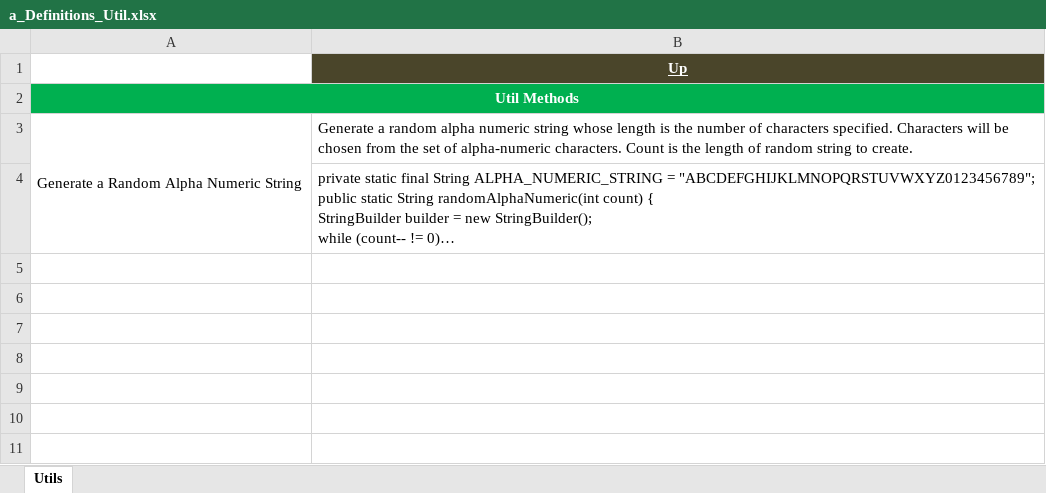
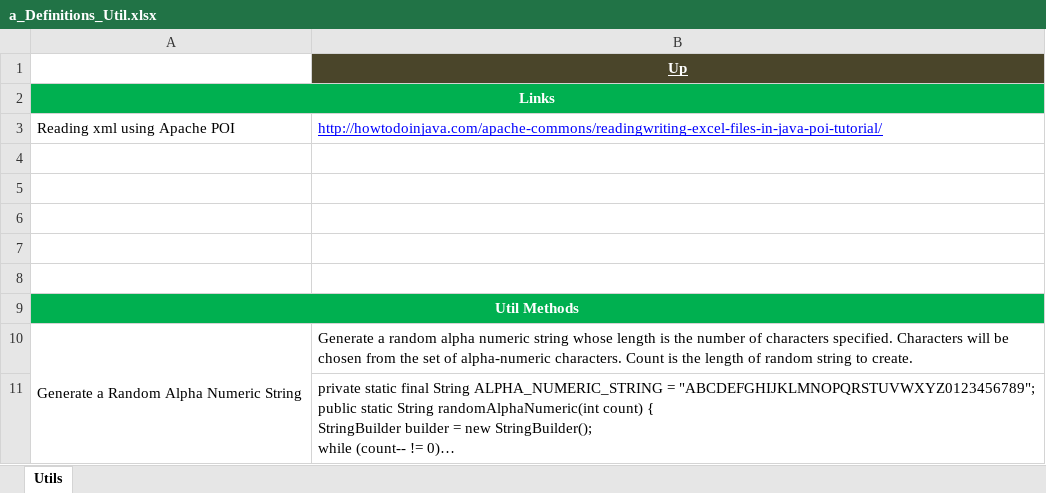
Before and after one commit to GDivya111/images, an Excel workbook: Definitions/a_Definitions_Util.xlsx, sheet Utils, drawn as a sheet; long unchanged cells end in …; values as stored, in another font and other column widths than the file's, no borders; the diff names each change by its address in the sheet, - before the commit and + after, or states it on an @@ line.

```diff
--- a/Definitions/a_Definitions_Util.xlsx (sheet Utils)
+++ b/Definitions/a_Definitions_Util.xlsx (sheet Utils)
+row 2: Links
+row 3: Reading xml using Apache POI | http://howtodoinjava.com/apache-commons/readingwriting-excel-files-in-java-poi-tutorial/
+row 4: (empty)
+row 5: (empty)
+row 6: (empty)
+row 7: (empty)
+row 8: (empty)
```
Also changed, not shown: Definitions/9_Definitions_Web_Services.xlsx.
